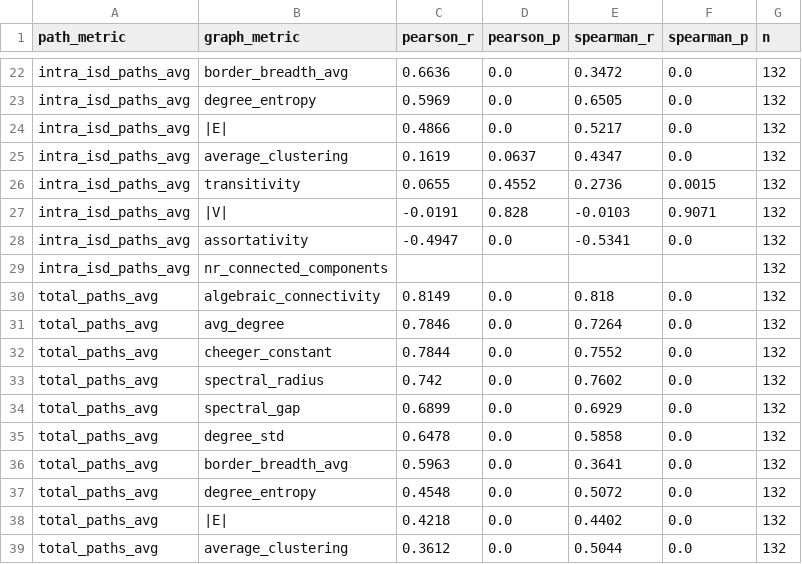
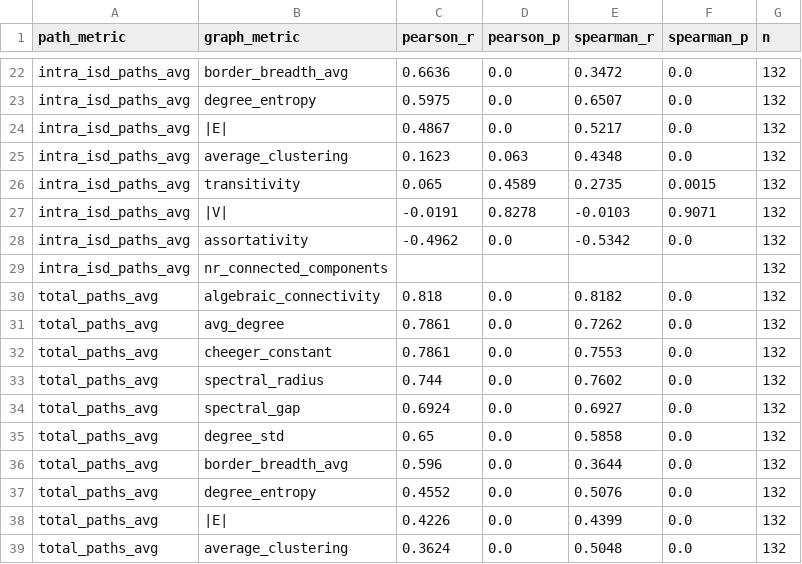
Before and after one commit to ringdinglinn/scion-topology, a CSV file: topology_optimization/results/results_correlations.csv, drawn as a sheet; only a part is shown, gaps mark what is left out; the diff covers the shown part only; the diff names each change by its address in the sheet, - before the commit and + after, or states it on an @@ line.

```diff
--- a/topology_optimization/results/results_correlations.csv
+++ b/topology_optimization/results/results_correlations.csv
-C23 (pearson_r): 0.5969
+C23 (pearson_r): 0.5975
-E23 (spearman_r): 0.6505
+E23 (spearman_r): 0.6507
-C24 (pearson_r): 0.4866
+C24 (pearson_r): 0.4867
-C25 (pearson_r): 0.1619
+C25 (pearson_r): 0.1623
-D25 (pearson_p): 0.0637
+D25 (pearson_p): 0.063
-E25 (spearman_r): 0.4347
+E25 (spearman_r): 0.4348
-C26 (pearson_r): 0.0655
+C26 (pearson_r): 0.065
-D26 (pearson_p): 0.4552
+D26 (pearson_p): 0.4589
-E26 (spearman_r): 0.2736
+E26 (spearman_r): 0.2735
-D27 (pearson_p): 0.828
+D27 (pearson_p): 0.8278
-C28 (pearson_r): -0.4947
+C28 (pearson_r): -0.4962
-E28 (spearman_r): -0.5341
+E28 (spearman_r): -0.5342
-C30 (pearson_r): 0.8149
+C30 (pearson_r): 0.818
-E30 (spearman_r): 0.818
+E30 (spearman_r): 0.8182
-C31 (pearson_r): 0.7846
+C31 (pearson_r): 0.7861
-E31 (spearman_r): 0.7264
+E31 (spearman_r): 0.7262
-C32 (pearson_r): 0.7844
+C32 (pearson_r): 0.7861
-E32 (spearman_r): 0.7552
+E32 (spearman_r): 0.7553
-C33 (pearson_r): 0.742
+C33 (pearson_r): 0.744
-C34 (pearson_r): 0.6899
+C34 (pearson_r): 0.6924
-E34 (spearman_r): 0.6929
+E34 (spearman_r): 0.6927
-C35 (pearson_r): 0.6478
+C35 (pearson_r): 0.65
-C36 (pearson_r): 0.5963
+C36 (pearson_r): 0.596
-E36 (spearman_r): 0.3641
+E36 (spearman_r): 0.3644
-C37 (pearson_r): 0.4548
+C37 (pearson_r): 0.4552
-E37 (spearman_r): 0.5072
+E37 (spearman_r): 0.5076
-C38 (pearson_r): 0.4218
+C38 (pearson_r): 0.4226
-E38 (spearman_r): 0.4402
+E38 (spearman_r): 0.4399
-C39 (pearson_r): 0.3612
+C39 (pearson_r): 0.3624
-E39 (spearman_r): 0.5044
+E39 (spearman_r): 0.5048
```
Also changed, not shown: 2 added rows, 2 removed rows and 35 edited cells elsewhere in this file, 1 other file.
